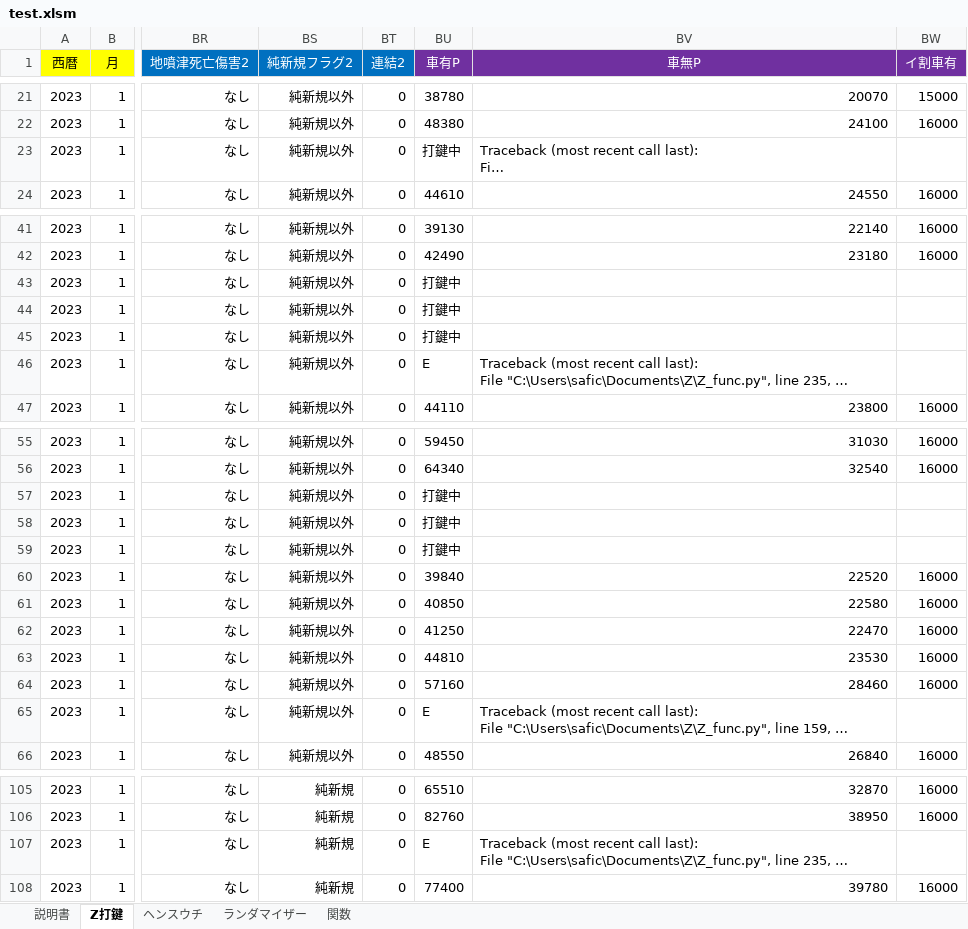
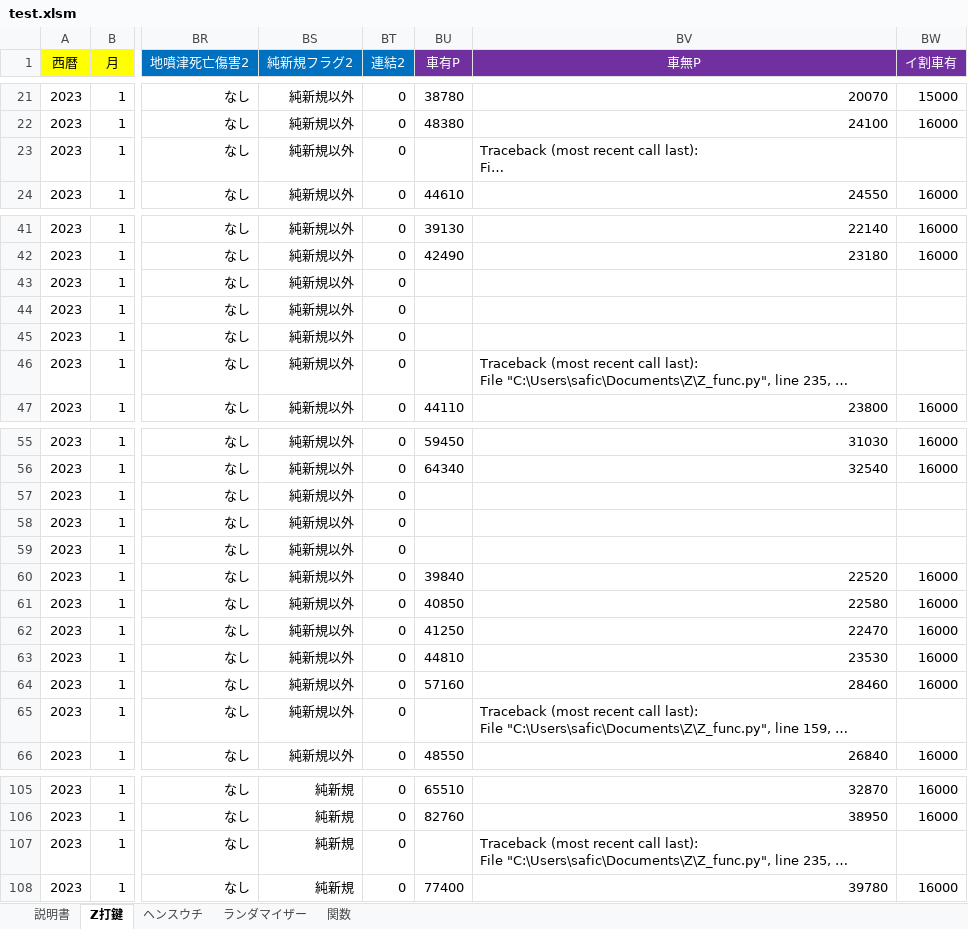
Before and after one commit to s-shohin/Z, an Excel workbook: test.xlsm, sheet Z打鍵, drawn as a sheet; only a part is shown, gaps mark what is left out; long unchanged cells end in …; values as stored, in another font and other column widths than the file's, no borders; the diff covers the shown part only; the diff names each change by its address in the sheet, - before the commit and + after, or states it on an @@ line.

```diff
--- a/test.xlsm (sheet Z打鍵)
+++ b/test.xlsm (sheet Z打鍵)
-BU23 (車有P): 打鍵中
+BU23 (車有P): (empty)
-BU43:BU45 (車有P): 打鍵中
+BU43:BU45 (車有P): (empty)
-BU46 (車有P): E
+BU46 (車有P): (empty)
-BU57:BU59 (車有P): 打鍵中
+BU57:BU59 (車有P): (empty)
-BU65 (車有P): E
+BU65 (車有P): (empty)
-BU107 (車有P): E
+BU107 (車有P): (empty)
```
Also changed, not shown: 2 edited cells elsewhere in this sheet, sheet ヘンスウチ, sheet ランダマイザー, sheet 説明書, sheet 関数, charts or pictures.
